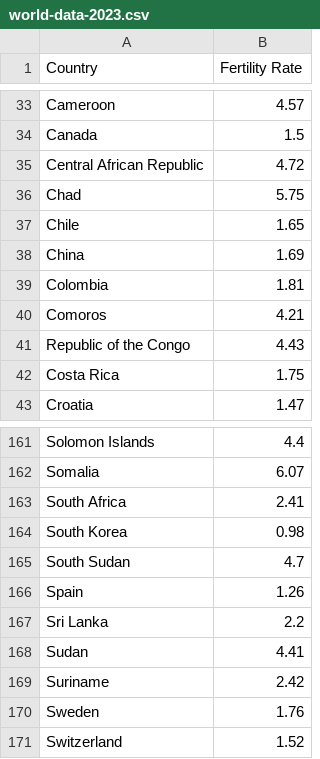
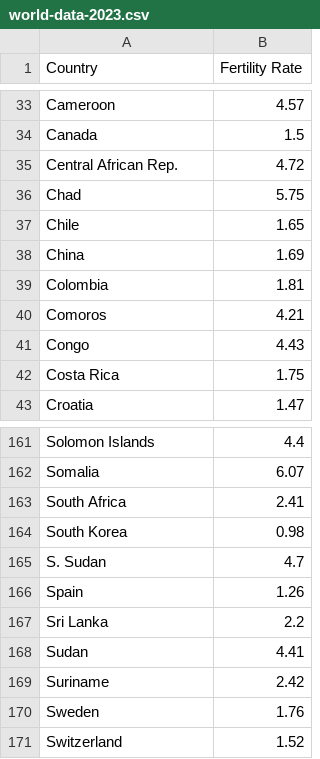
Before and after one commit to ptin0004/FIT3179-W9, a CSV file: data/world-data-2023.csv, drawn as a sheet; only a part is shown, gaps mark what is left out.

Commit message:
Update world-data-2023.csv

```diff
--- a/data/world-data-2023.csv
+++ b/data/world-data-2023.csv
@@ -34,3 +34,3 @@ Cameroon,4.57
 Canada,1.5
-Central African Republic,4.72
+Central African Rep.,4.72
 Chad,5.75
@@ -40,3 +40,3 @@ Colombia,1.81
 Comoros,4.21
-Republic of the Congo,4.43
+Congo,4.43
 Costa Rica,1.75
@@ -164,3 +164,3 @@ South Africa,2.41
 South Korea,0.98
-South Sudan,4.7
+S. Sudan,4.7
 Spain,1.26
```
